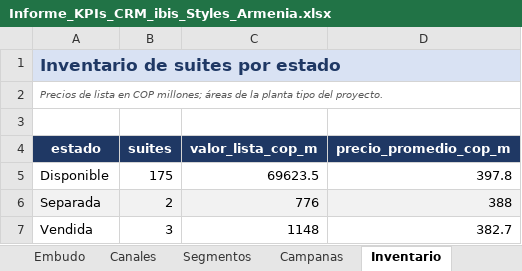
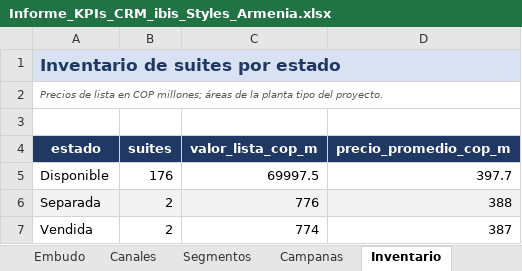
Before and after one commit to adamar-guti/-crm-ibis-styles-armenia, an Excel workbook: Informe_KPIs_CRM_ibis_Styles_Armenia.xlsx, sheet Inventario, drawn as a sheet; values as stored, in another font and other column widths than the file's, no borders; the diff names each change by its address in the sheet, - before the commit and + after, or states it on an @@ line.

Commit message:
Actualizacion de la base CRM (inventario vendida 3->2, suite 370M)

```diff
--- a/Informe_KPIs_CRM_ibis_Styles_Armenia.xlsx (sheet Inventario)
+++ b/Informe_KPIs_CRM_ibis_Styles_Armenia.xlsx (sheet Inventario)
-B5 (suites): 175
+B5 (suites): 176
-C5 (valor_lista_cop_m): 69623.5
+C5 (valor_lista_cop_m): 69997.5
-D5 (precio_promedio_cop_m): 397.8
+D5 (precio_promedio_cop_m): 397.7
-B7 (suites): 3
+B7 (suites): 2
-C7 (valor_lista_cop_m): 1148
+C7 (valor_lista_cop_m): 774
-D7 (precio_promedio_cop_m): 382.7
+D7 (precio_promedio_cop_m): 387
```
Also changed, not shown: Base_de_datos_relacional_ibis_Styles_Armenia.xlsx, 3 other files.
